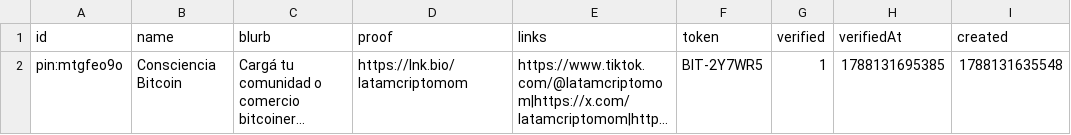
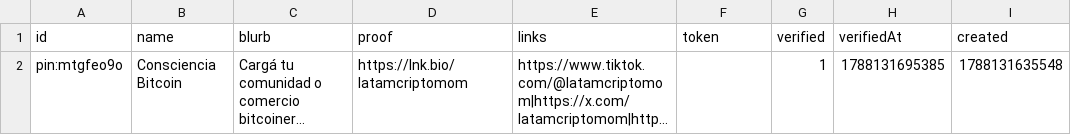
Before and after one commit to prezpablo/bitacora.btc, a CSV file: public/data/pins.csv, drawn as a sheet; long unchanged cells end in …; the diff names each change by its address in the sheet, - before the commit and + after, or states it on an @@ line.

```diff
--- a/public/data/pins.csv
+++ b/public/data/pins.csv
-F2 (token): BIT-2Y7WR5
+F2 (token): (empty)
```
Also changed, not shown: public/data/map.csv, 44 other files.
